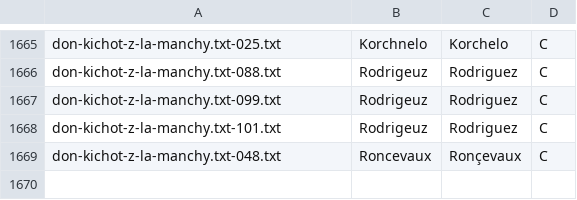
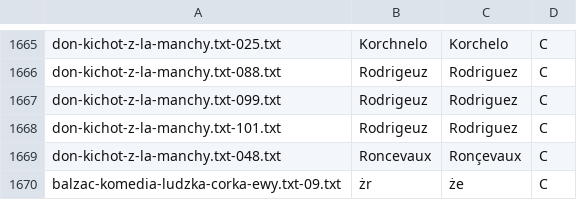
Before and after one commit to jimregan/wolnelektury-speech-corpus, a TSV file: specific-norms.tsv, drawn as a sheet; only a part is shown, gaps mark what is left out.

Commit message:
+1

```diff
--- a/specific-norms.tsv
+++ b/specific-norms.tsv
@@ -1669 +1669,2 @@ don-kichot-z-la-manchy.txt-101.txt	Rodrigeuz	Rodriguez	C
 don-kichot-z-la-manchy.txt-048.txt	Roncevaux	Ronçevaux	C
+balzac-komedia-ludzka-corka-ewy.txt-09.txt	żr	że	C
```
